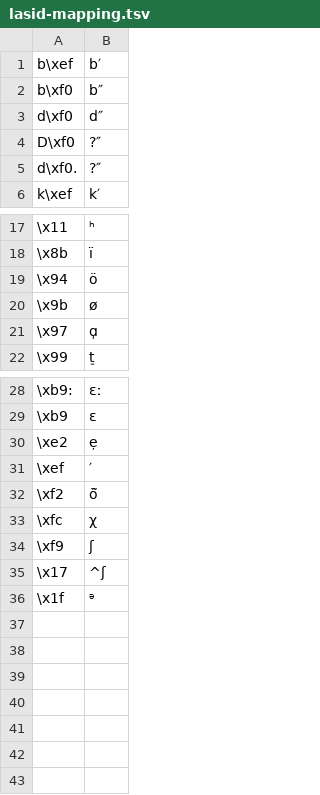
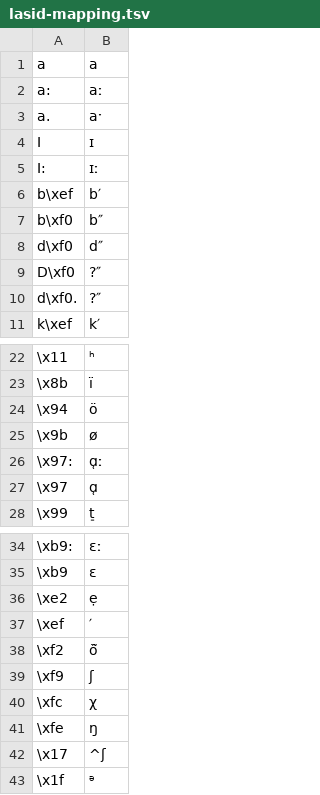
Before and after one commit to jimregan/irish-g2p, a TSV file: lasid-mapping.tsv, drawn as a sheet; only a part is shown, gaps mark what is left out; the diff names each change by its address in the sheet, - before the commit and + after, or states it on an @@ line.

Commit message:
more

```diff
--- a/lasid-mapping.tsv
+++ b/lasid-mapping.tsv
+row 1: a | a
+row 2: a: | aː
+row 3: a. | aˑ
+row 4: I | ɪ
+row 5: I: | ɪː
+row 26: \x97: | ɑ̜ː
@@ row 34 moved to row 39: \xf9 @@
+row 41: \xfe | ŋ
```
